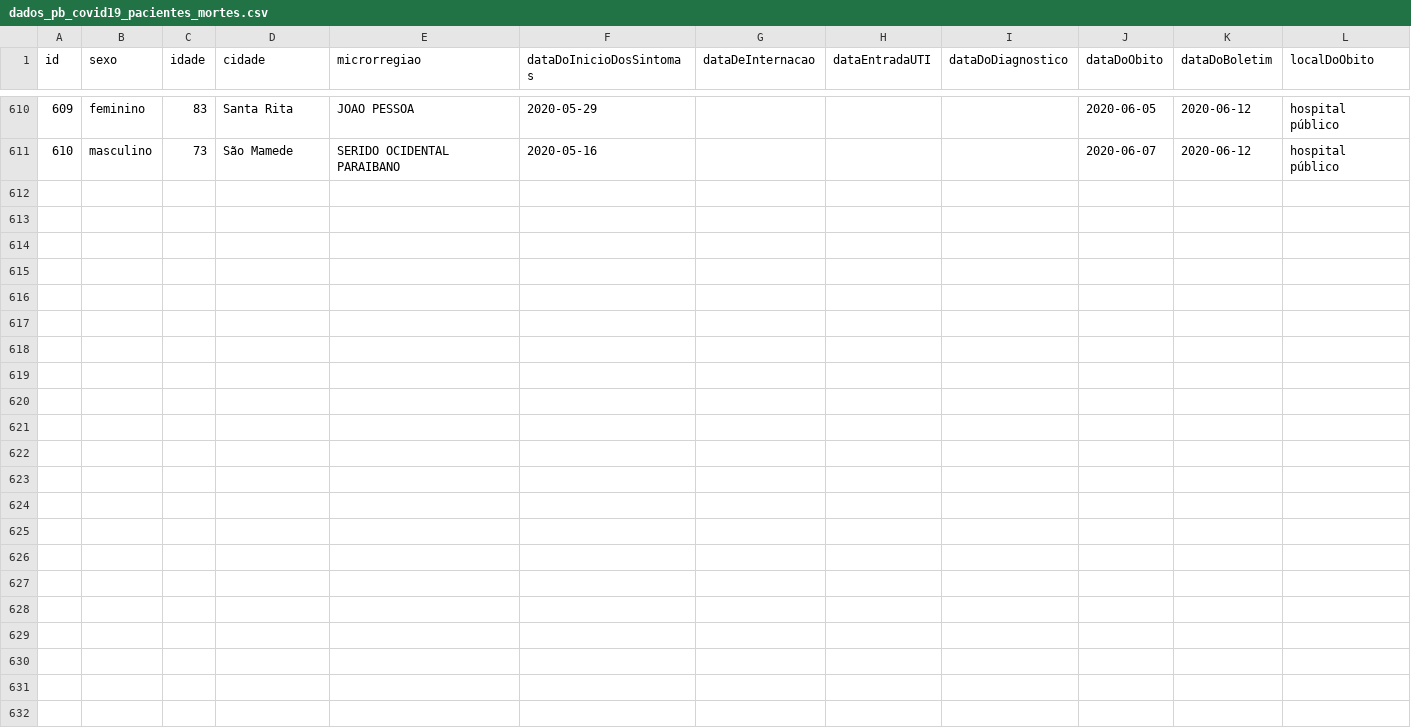
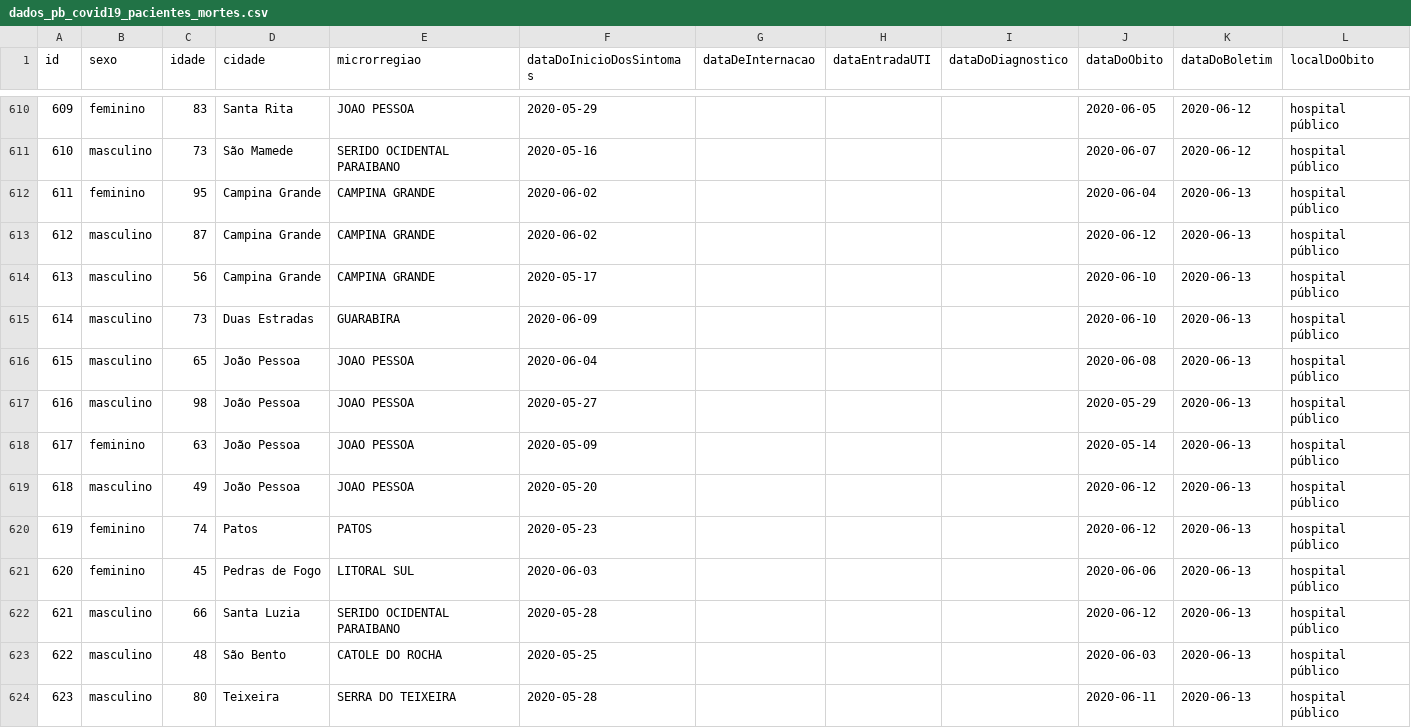
Before and after one commit to covid19pb/covid19pb.github.io, a CSV file: data/dados_pb_covid19_pacientes_mortes.csv, drawn as a sheet; only a part is shown, gaps mark what is left out.

Commit message:
Atualização dos dados - 13/06/2020
Boletim da secretaria de saúde da PB
Data: 13/06/2020
Horário: 18h

```diff
--- a/data/dados_pb_covid19_pacientes_mortes.csv
+++ b/data/dados_pb_covid19_pacientes_mortes.csv
@@ -611 +611,14 @@ id,sexo,idade,cidade,microrregiao,dataDoInicioDosSintomas,dataDeInternacao,dataE
 610,masculino,73,São Mamede,SERIDO OCIDENTAL PARAIBANO,2020-05-16,,,,2020-06-07,2020-06-12,hospital público
+611,feminino,95,Campina Grande,CAMPINA GRANDE,2020-06-02,,,,2020-06-04,2020-06-13,hospital público
+612,masculino,87,Campina Grande,CAMPINA GRANDE,2020-06-02,,,,2020-06-12,2020-06-13,hospital público
+613,masculino,56,Campina Grande,CAMPINA GRANDE,2020-05-17,,,,2020-06-10,2020-06-13,hospital público
+614,masculino,73,Duas Estradas,GUARABIRA,2020-06-09,,,,2020-06-10,2020-06-13,hospital público
+615,masculino,65,João Pessoa,JOAO PESSOA,2020-06-04,,,,2020-06-08,2020-06-13,hospital público
+616,masculino,98,João Pessoa,JOAO PESSOA,2020-05-27,,,,2020-05-29,2020-06-13,hospital público
+617,feminino,63,João Pessoa,JOAO PESSOA,2020-05-09,,,,2020-05-14,2020-06-13,hospital público
+618,masculino,49,João Pessoa,JOAO PESSOA,2020-05-20,,,,2020-06-12,2020-06-13,hospital público
+619,feminino,74,Patos,PATOS,2020-05-23,,,,2020-06-12,2020-06-13,hospital público
+620,feminino,45,Pedras de Fogo,LITORAL SUL,2020-06-03,,,,2020-06-06,2020-06-13,hospital público
+621,masculino,66,Santa Luzia,SERIDO OCIDENTAL PARAIBANO,2020-05-28,,,,2020-06-12,2020-06-13,hospital público
+622,masculino,48,São Bento,CATOLE DO ROCHA,2020-05-25,,,,2020-06-03,2020-06-13,hospital público
+623,masculino,80,Teixeira,SERRA DO TEIXEIRA,2020-05-28,,,,2020-06-11,2020-06-13,hospital público
```
Also changed, not shown: data/dados_pb_covid19_boletim_FaixaEtaria.csv, data/dados_pb_covid19_casosPorCidade.csv, 12 other files.
